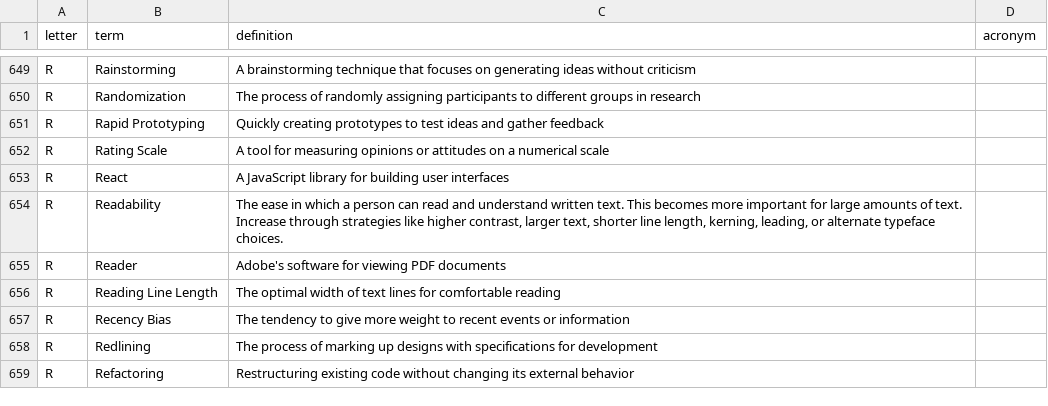
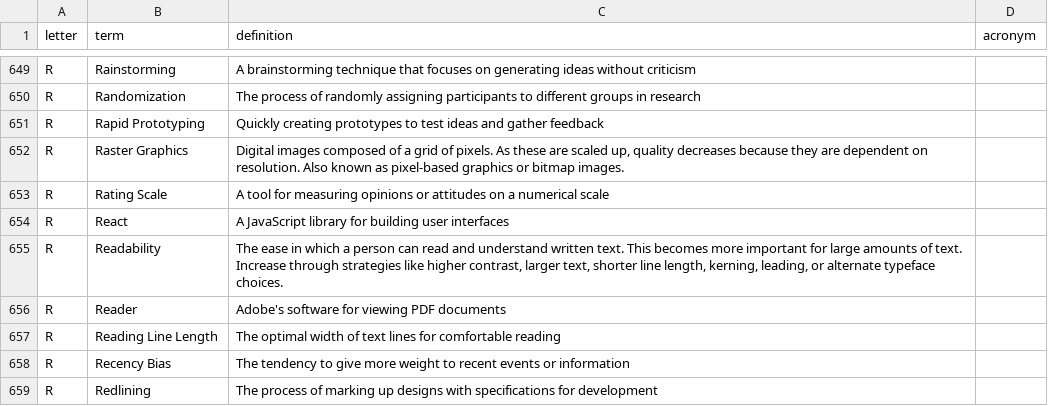
Before and after one commit to calee1/uxglossary, a CSV file: data/glossary.csv, drawn as a sheet; only a part is shown, gaps mark what is left out; the shorter side is filled out with more unchanged rows.

Commit message:
Update glossary: 2026-03-30T03:33:03.480Z

```diff
--- a/data/glossary.csv
+++ b/data/glossary.csv
@@ -651,2 +651,3 @@ R,"Randomization","The process of randomly assigning participants to different g
 R,"Rapid Prototyping","Quickly creating prototypes to test ideas and gather feedback",
+R,"Raster Graphics","Digital images composed of a grid of pixels. As these are scaled up, quality decreases because they are dependent on resolution. Also known as pixel-based graphics or bitmap images.",
 R,"Rating Scale","A tool for measuring opinions or attitudes on a numerical scale",
```
